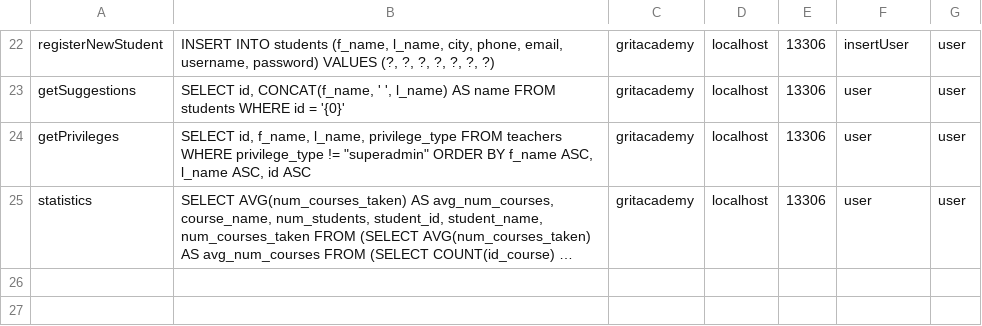
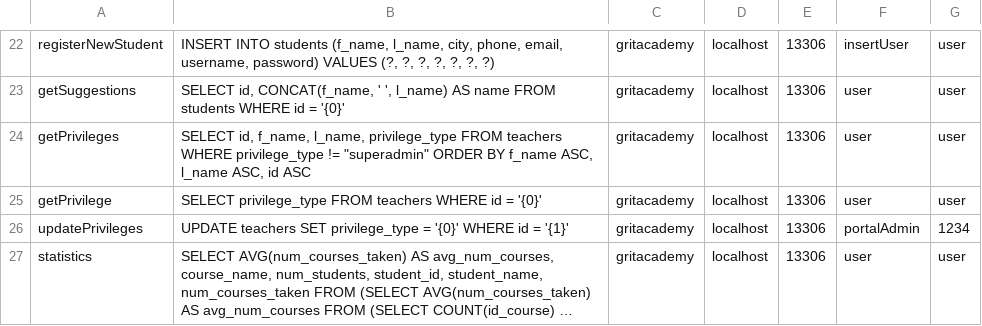
Before and after one commit to fyrgi/Java23-WebDevJava-GritAcademyPortal-Mashreka-Rositsa, a CSV file: src/main/java/models/rqueries.csv, drawn as a sheet; only a part is shown, gaps mark what is left out; long unchanged cells end in …; the diff names each change by its address in the sheet, - before the commit and + after, or states it on an @@ line.

Commit message:
It is done that superadmin can change roles
It is done that a superadmin can change the roles of users who are currently admins or users.

```diff
--- a/src/main/java/models/rqueries.csv
+++ b/src/main/java/models/rqueries.csv
+row 25: getPrivilege | SELECT privilege_type FROM teachers WHERE id = '{0}' | gritacademy | localhost | 13306 | user | user
+row 26: updatePrivileges | UPDATE teachers SET privilege_type = '{0}' WHERE id = '{1}' | gritacademy | localhost | 13306 | portalAdmin | 1234
```
Also changed, not shown: 4 other files.
